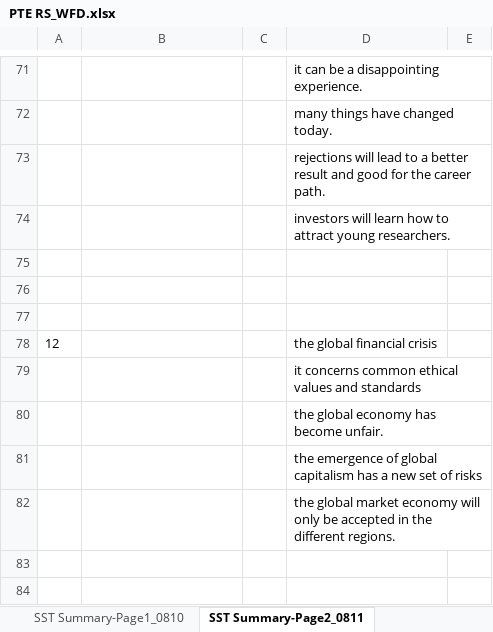
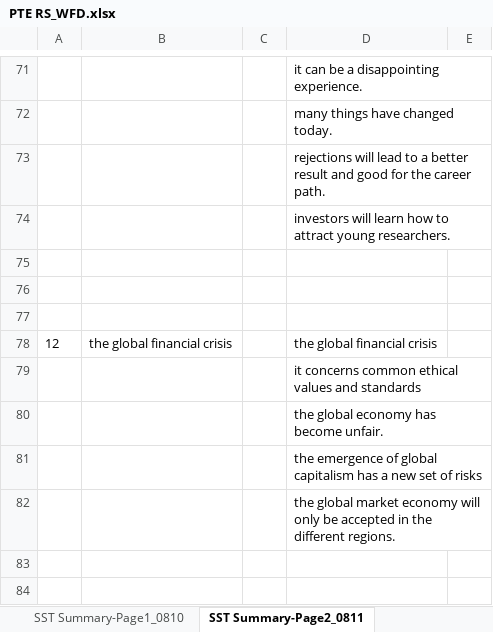
Before and after one commit to RichieRuanGH/EnglishSummary, an Excel workbook: PTE RS_WFD.xlsx, sheet SST Summary-Page2_0811, drawn as a sheet; only a part is shown, gaps mark what is left out; values as stored, in another font and other column widths than the file's, no borders; the diff names each change by its address in the sheet, - before the commit and + after, or states it on an @@ line.

```diff
--- a/PTE RS_WFD.xlsx (sheet SST Summary-Page2_0811)
+++ b/PTE RS_WFD.xlsx (sheet SST Summary-Page2_0811)
-B78: (empty)
+B78: the global financial crisis
```
Also changed, not shown: sheet RS技巧, sheet SST Summary-Page1_0810, other sheet tabs, 语法总结.xlsx.
